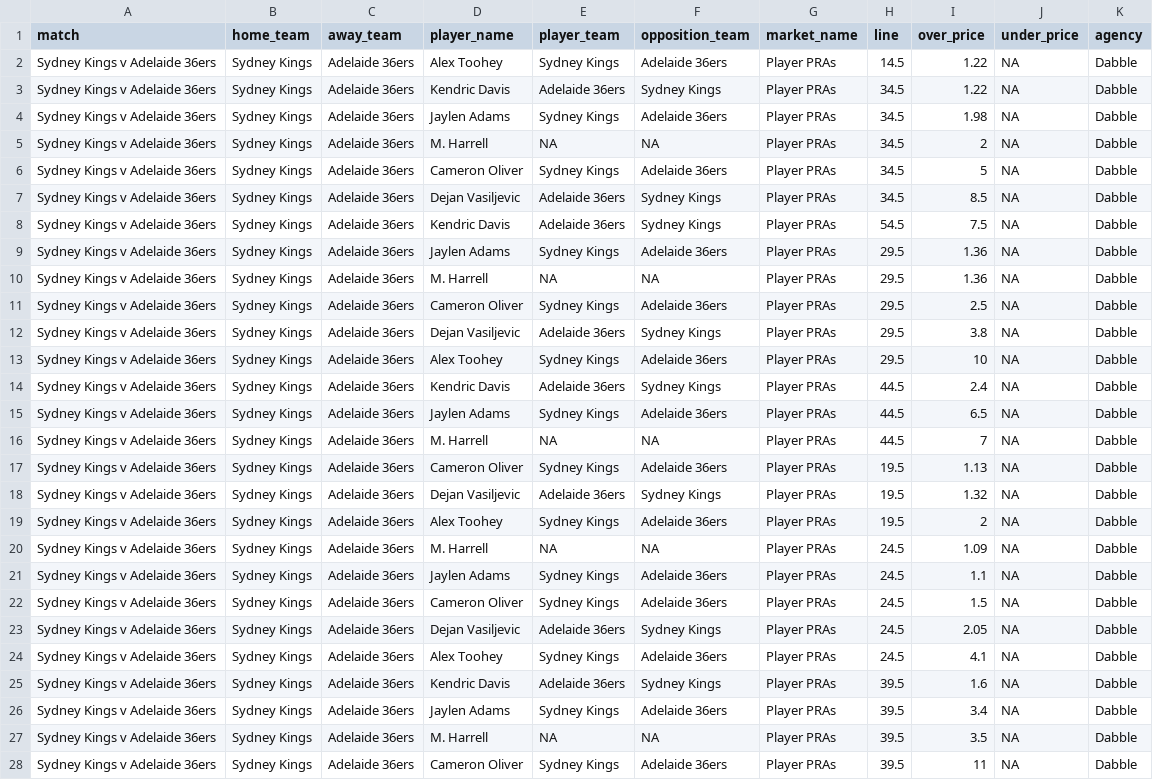
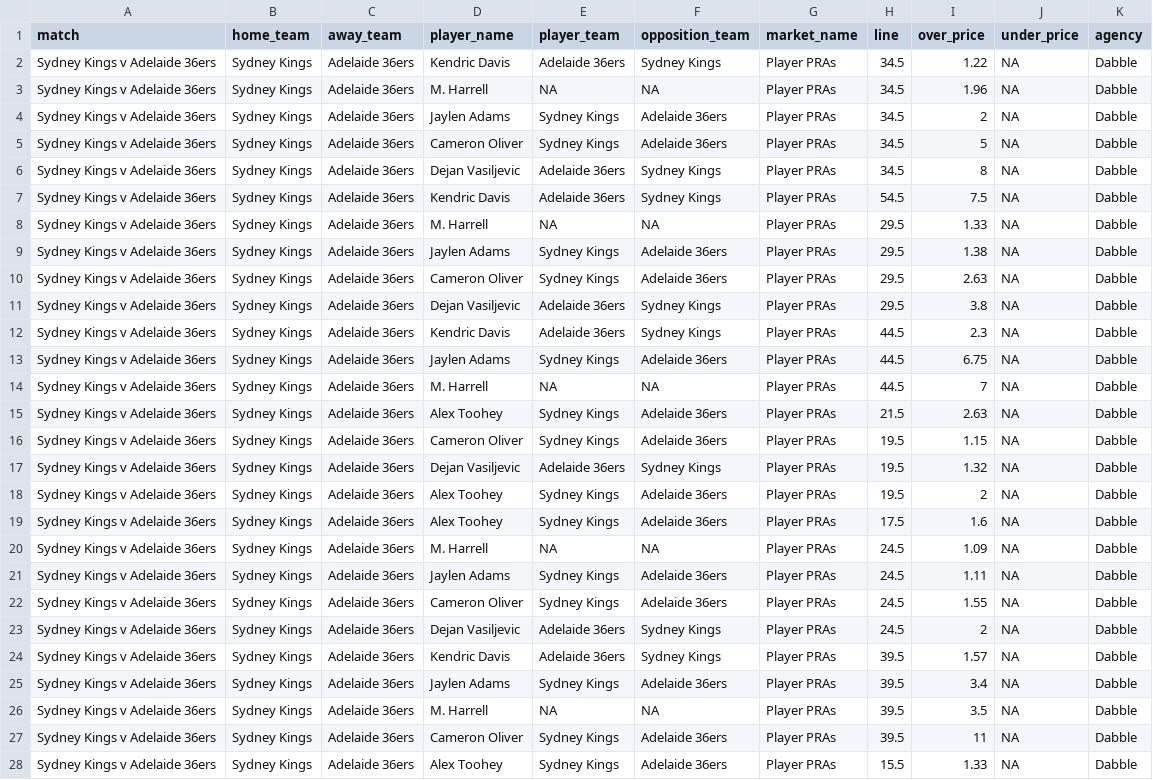
Before and after one commit to jamesbrown1417/NBL, a CSV file: Data/scraped_odds/dabble_player_pras.csv, drawn as a sheet; only a part is shown; the diff covers the shown part only.

```diff
--- a/Data/scraped_odds/dabble_player_pras.csv
+++ b/Data/scraped_odds/dabble_player_pras.csv
@@ -1,26 +1,25 @@
 match,home_team,away_team,player_name,player_team,opposition_team,market_name,line,over_price,under_price,agency
-Sydney Kings v Adelaide 36ers,Sydney Kings,Adelaide 36ers,Alex Toohey,Sydney Kings,Adelaide 36ers,Player PRAs,14.5,1.22,NA,Dabble
 Sydney Kings v Adelaide 36ers,Sydney Kings,Adelaide 36ers,Kendric Davis,Adelaide 36ers,Sydney Kings,Player PRAs,34.5,1.22,NA,Dabble
-Sydney Kings v Adelaide 36ers,Sydney Kings,Adelaide 36ers,Jaylen Adams,Sydney Kings,Adelaide 36ers,Player PRAs,34.5,1.98,NA,Dabble
-Sydney Kings v Adelaide 36ers,Sydney Kings,Adelaide 36ers,M. Harrell,NA,NA,Player PRAs,34.5,2,NA,Dabble
+Sydney Kings v Adelaide 36ers,Sydney Kings,Adelaide 36ers,M. Harrell,NA,NA,Player PRAs,34.5,1.96,NA,Dabble
+Sydney Kings v Adelaide 36ers,Sydney Kings,Adelaide 36ers,Jaylen Adams,Sydney Kings,Adelaide 36ers,Player PRAs,34.5,2,NA,Dabble
 Sydney Kings v Adelaide 36ers,Sydney Kings,Adelaide 36ers,Cameron Oliver,Sydney Kings,Adelaide 36ers,Player PRAs,34.5,5,NA,Dabble
-Sydney Kings v Adelaide 36ers,Sydney Kings,Adelaide 36ers,Dejan Vasiljevic,Adelaide 36ers,Sydney Kings,Player PRAs,34.5,8.5,NA,Dabble
+Sydney Kings v Adelaide 36ers,Sydney Kings,Adelaide 36ers,Dejan Vasiljevic,Adelaide 36ers,Sydney Kings,Player PRAs,34.5,8,NA,Dabble
 Sydney Kings v Adelaide 36ers,Sydney Kings,Adelaide 36ers,Kendric Davis,Adelaide 36ers,Sydney Kings,Player PRAs,54.5,7.5,NA,Dabble
-Sydney Kings v Adelaide 36ers,Sydney Kings,Adelaide 36ers,Jaylen Adams,Sydney Kings,Adelaide 36ers,Player PRAs,29.5,1.36,NA,Dabble
-Sydney Kings v Adelaide 36ers,Sydney Kings,Adelaide 36ers,M. Harrell,NA,NA,Player PRAs,29.5,1.36,NA,Dabble
-Sydney Kings v Adelaide 36ers,Sydney Kings,Adelaide 36ers,Cameron Oliver,Sydney Kings,Adelaide 36ers,Player PRAs,29.5,2.5,NA,Dabble
+Sydney Kings v Adelaide 36ers,Sydney Kings,Adelaide 36ers,M. Harrell,NA,NA,Player PRAs,29.5,1.33,NA,Dabble
+Sydney Kings v Adelaide 36ers,Sydney Kings,Adelaide 36ers,Jaylen Adams,Sydney Kings,Adelaide 36ers,Player PRAs,29.5,1.38,NA,Dabble
+Sydney Kings v Adelaide 36ers,Sydney Kings,Adelaide 36ers,Cameron Oliver,Sydney Kings,Adelaide 36ers,Player PRAs,29.5,2.63,NA,Dabble
 Sydney Kings v Adelaide 36ers,Sydney Kings,Adelaide 36ers,Dejan Vasiljevic,Adelaide 36ers,Sydney Kings,Player PRAs,29.5,3.8,NA,Dabble
-Sydney Kings v Adelaide 36ers,Sydney Kings,Adelaide 36ers,Alex Toohey,Sydney Kings,Adelaide 36ers,Player PRAs,29.5,10,NA,Dabble
-Sydney Kings v Adelaide 36ers,Sydney Kings,Adelaide 36ers,Kendric Davis,Adelaide 36ers,Sydney Kings,Player PRAs,44.5,2.4,NA,Dabble
-Sydney Kings v Adelaide 36ers,Sydney Kings,Adelaide 36ers,Jaylen Adams,Sydney Kings,Adelaide 36ers,Player PRAs,44.5,6.5,NA,Dabble
+Sydney Kings v Adelaide 36ers,Sydney Kings,Adelaide 36ers,Kendric Davis,Adelaide 36ers,Sydney Kings,Player PRAs,44.5,2.3,NA,Dabble
+Sydney Kings v Adelaide 36ers,Sydney Kings,Adelaide 36ers,Jaylen Adams,Sydney Kings,Adelaide 36ers,Player PRAs,44.5,6.75,NA,Dabble
 Sydney Kings v Adelaide 36ers,Sydney Kings,Adelaide 36ers,M. Harrell,NA,NA,Player PRAs,44.5,7,NA,Dabble
-Sydney Kings v Adelaide 36ers,Sydney Kings,Adelaide 36ers,Cameron Oliver,Sydney Kings,Adelaide 36ers,Player PRAs,19.5,1.13,NA,Dabble
+Sydney Kings v Adelaide 36ers,Sydney Kings,Adelaide 36ers,Alex Toohey,Sydney Kings,Adelaide 36ers,Player PRAs,21.5,2.63,NA,Dabble
+Sydney Kings v Adelaide 36ers,Sydney Kings,Adelaide 36ers,Cameron Oliver,Sydney Kings,Adelaide 36ers,Player PRAs,19.5,1.15,NA,Dabble
 Sydney Kings v Adelaide 36ers,Sydney Kings,Adelaide 36ers,Dejan Vasiljevic,Adelaide 36ers,Sydney Kings,Player PRAs,19.5,1.32,NA,Dabble
 Sydney Kings v Adelaide 36ers,Sydney Kings,Adelaide 36ers,Alex Toohey,Sydney Kings,Adelaide 36ers,Player PRAs,19.5,2,NA,Dabble
+Sydney Kings v Adelaide 36ers,Sydney Kings,Adelaide 36ers,Alex Toohey,Sydney Kings,Adelaide 36ers,Player PRAs,17.5,1.6,NA,Dabble
 Sydney Kings v Adelaide 36ers,Sydney Kings,Adelaide 36ers,M. Harrell,NA,NA,Player PRAs,24.5,1.09,NA,Dabble
-Sydney Kings v Adelaide 36ers,Sydney Kings,Adelaide 36ers,Jaylen Adams,Sydney Kings,Adelaide 36ers,Player PRAs,24.5,1.1,NA,Dabble
-Sydney Kings v Adelaide 36ers,Sydney Kings,Adelaide 36ers,Cameron Oliver,Sydney Kings,Adelaide 36ers,Player PRAs,24.5,1.5,NA,Dabble
-Sydney Kings v Adelaide 36ers,Sydney Kings,Adelaide 36ers,Dejan Vasiljevic,Adelaide 36ers,Sydney Kings,Player PRAs,24.5,2.05,NA,Dabble
-Sydney Kings v Adelaide 36ers,Sydney Kings,Adelaide 36ers,Alex Toohey,Sydney Kings,Adelaide 36ers,Player PRAs,24.5,4.1,NA,Dabble
-Sydney Kings v Adelaide 36ers,Sydney Kings,Adelaide 36ers,Kendric Davis,Adelaide 36ers,Sydney Kings,Player PRAs,39.5,1.6,NA,Dabble
+Sydney Kings v Adelaide 36ers,Sydney Kings,Adelaide 36ers,Jaylen Adams,Sydney Kings,Adelaide 36ers,Player PRAs,24.5,1.11,NA,Dabble
+Sydney Kings v Adelaide 36ers,Sydney Kings,Adelaide 36ers,Cameron Oliver,Sydney Kings,Adelaide 36ers,Player PRAs,24.5,1.55,NA,Dabble
+Sydney Kings v Adelaide 36ers,Sydney Kings,Adelaide 36ers,Dejan Vasiljevic,Adelaide 36ers,Sydney Kings,Player PRAs,24.5,2,NA,Dabble
+Sydney Kings v Adelaide 36ers,Sydney Kings,Adelaide 36ers,Kendric Davis,Adelaide 36ers,Sydney Kings,Player PRAs,39.5,1.57,NA,Dabble
 Sydney Kings v Adelaide 36ers,Sydney Kings,Adelaide 36ers,Jaylen Adams,Sydney Kings,Adelaide 36ers,Player PRAs,39.5,3.4,NA,Dabble
@@ -28 +27,2 @@ Sydney Kings v Adelaide 36ers,Sydney Kings,Adelaide 36ers,M. Harrell,NA,NA,Playe
 Sydney Kings v Adelaide 36ers,Sydney Kings,Adelaide 36ers,Cameron Oliver,Sydney Kings,Adelaide 36ers,Player PRAs,39.5,11,NA,Dabble
+Sydney Kings v Adelaide 36ers,Sydney Kings,Adelaide 36ers,Alex Toohey,Sydney Kings,Adelaide 36ers,Player PRAs,15.5,1.33,NA,Dabble
```
Also changed, not shown: 1 added row and 1 edited cell elsewhere in this file, Data/scraped_odds/pointsbet_player_points.csv, Data/scraped_odds/sportsbet_player_assists.csv, 18 other files.
